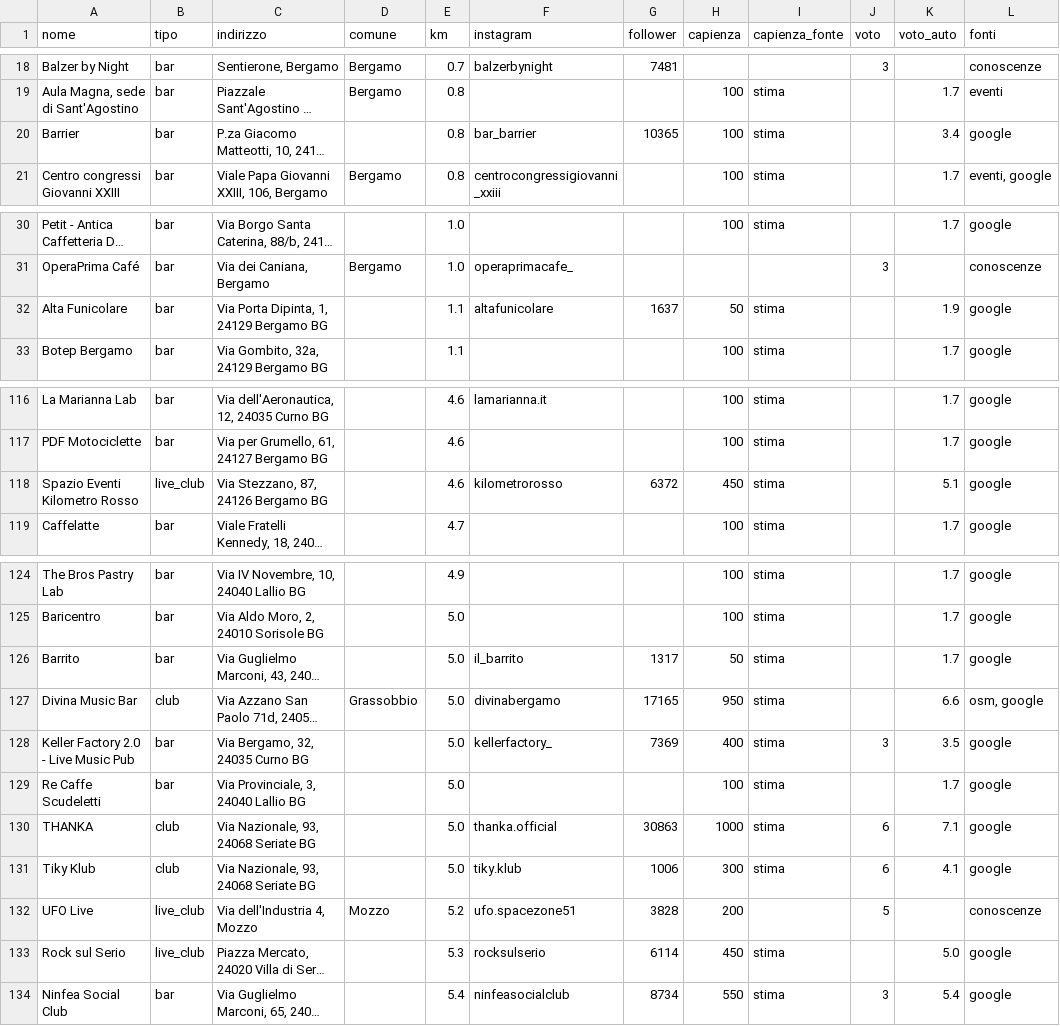
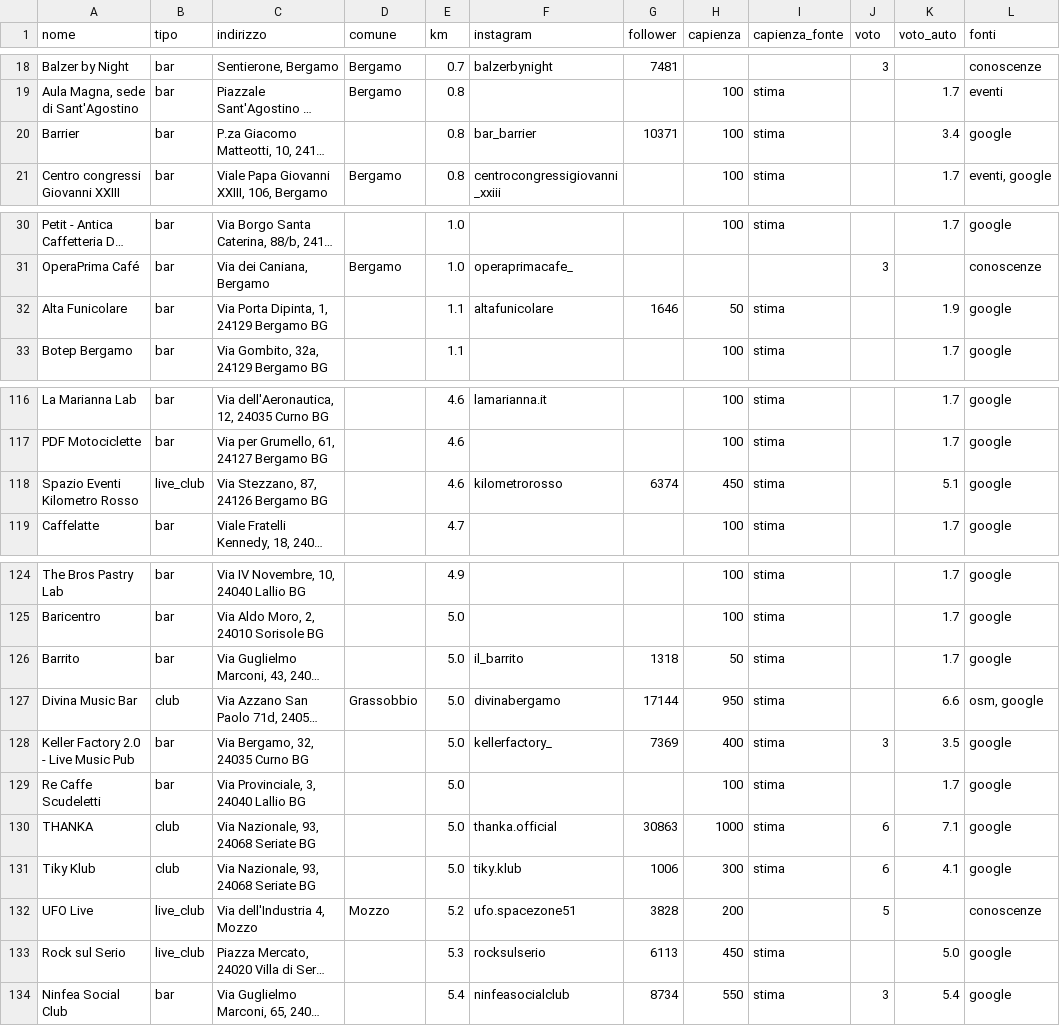
Before and after one commit to filipponoidevents-blip/bergamo-events, a CSV file: cities/bergamo/out/bergamo_locali.csv, drawn as a sheet; only a part is shown, gaps mark what is left out; long unchanged cells end in …; the diff covers the shown part only; the diff names each change by its address in the sheet, - before the commit and + after, or states it on an @@ line.

```diff
--- a/cities/bergamo/out/bergamo_locali.csv
+++ b/cities/bergamo/out/bergamo_locali.csv
-G20 (follower): 10365
+G20 (follower): 10371
-G32 (follower): 1637
+G32 (follower): 1646
-G118 (follower): 6372
+G118 (follower): 6374
-G126 (follower): 1317
+G126 (follower): 1318
-G127 (follower): 17165
+G127 (follower): 17144
-G133 (follower): 6114
+G133 (follower): 6113
```
Also changed, not shown: 4 edited cells elsewhere in this file, cities/bergamo/out/bergamo_eventi.csv, cities/bergamo/out/bergamo_profili.csv, 16 other files.
